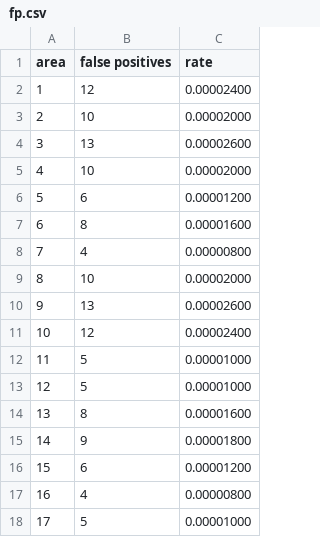
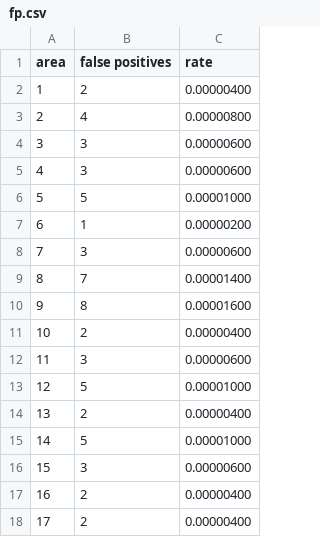
Before and after one commit to esalvucci/SBFBackend, a CSV file: output/fp.csv, drawn as a sheet; only a part is shown; the diff covers the shown part only.

```diff
--- a/output/fp.csv
+++ b/output/fp.csv
@@ -1,18 +1,18 @@
 area;false positives;rate
-1;12;0.00002400
-2;10;0.00002000
-3;13;0.00002600
-4;10;0.00002000
-5;6;0.00001200
-6;8;0.00001600
-7;4;0.00000800
-8;10;0.00002000
-9;13;0.00002600
-10;12;0.00002400
-11;5;0.00001000
+1;2;0.00000400
+2;4;0.00000800
+3;3;0.00000600
+4;3;0.00000600
+5;5;0.00001000
+6;1;0.00000200
+7;3;0.00000600
+8;7;0.00001400
+9;8;0.00001600
+10;2;0.00000400
+11;3;0.00000600
 12;5;0.00001000
-13;8;0.00001600
-14;9;0.00001800
-15;6;0.00001200
-16;4;0.00000800
-17;5;0.00001000
+13;2;0.00000400
+14;5;0.00001000
+15;3;0.00000600
+16;2;0.00000400
+17;2;0.00000400
```
Also changed, not shown: 134 edited cells elsewhere in this file, output/ise.csv, output/stats.csv, 4 other files.
